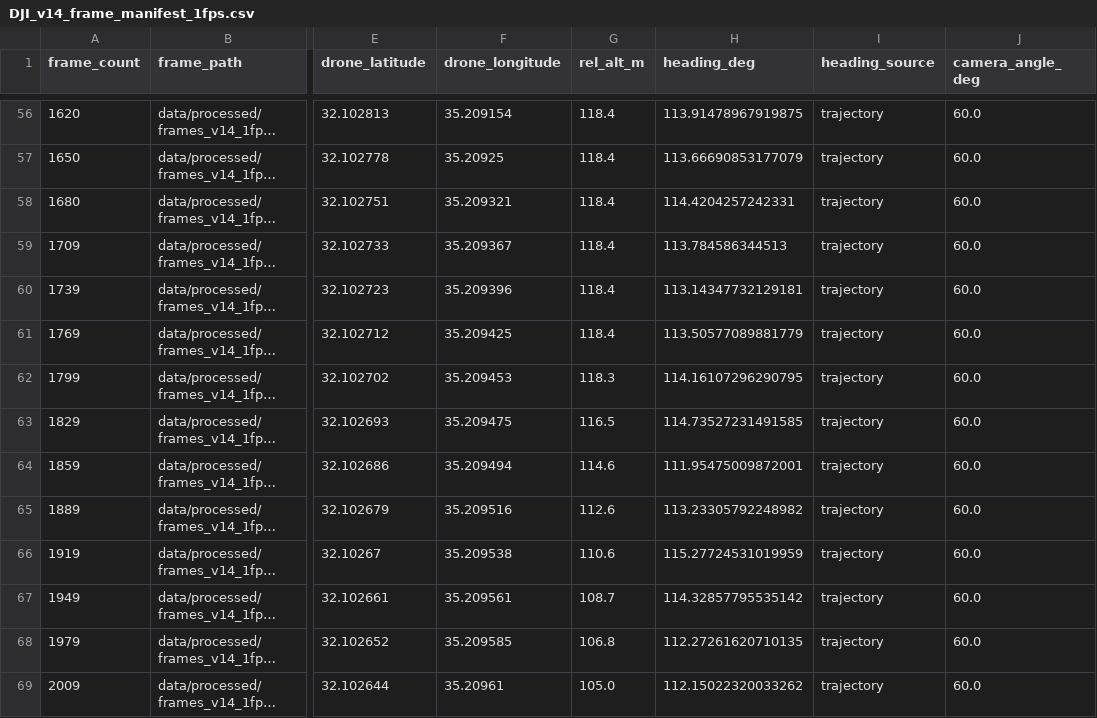
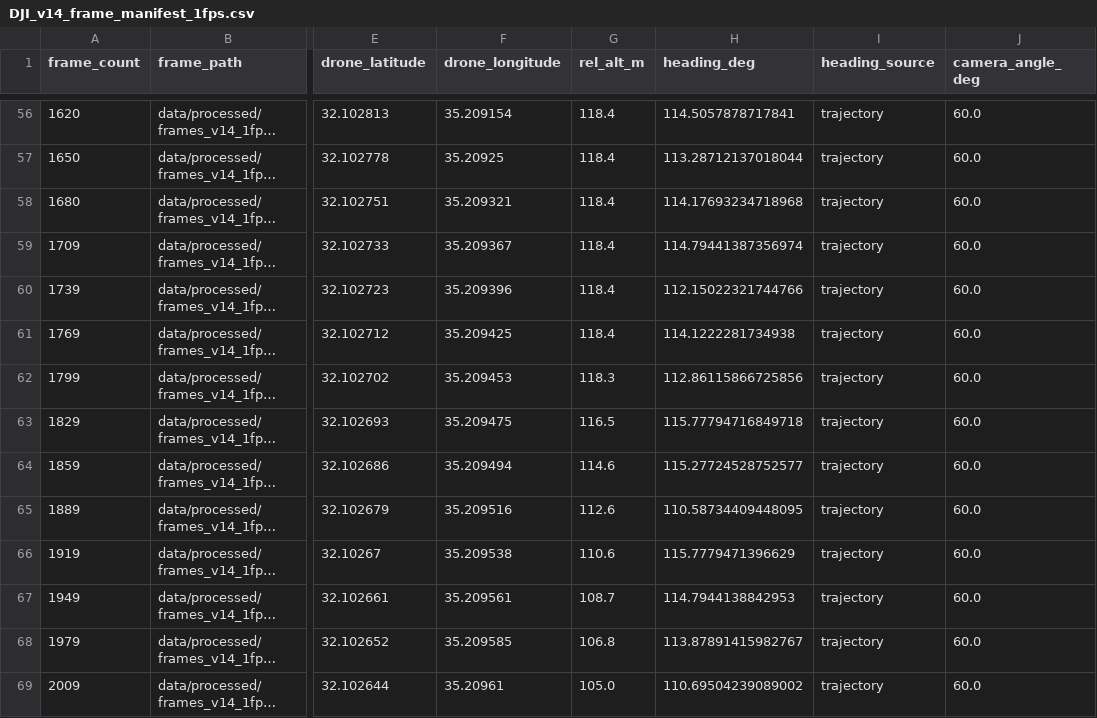
Before and after one commit to coeffic-raphael/gnss-free-drone-localization, a CSV file: data/processed/DJI_v14_frame_manifest_1fps.csv, drawn as a sheet; only a part is shown, gaps mark what is left out; long unchanged cells end in …; the diff covers the shown part only; the diff names each change by its address in the sheet, - before the commit and + after, or states it on an @@ line.

```diff
--- a/data/processed/DJI_v14_frame_manifest_1fps.csv
+++ b/data/processed/DJI_v14_frame_manifest_1fps.csv
-H56 (heading_deg): 113.91478967919875
+H56 (heading_deg): 114.5057878717841
-H57 (heading_deg): 113.66690853177079
+H57 (heading_deg): 113.28712137018044
-H58 (heading_deg): 114.4204257242331
+H58 (heading_deg): 114.17693234718968
-H59 (heading_deg): 113.784586344513
+H59 (heading_deg): 114.79441387356974
-H60 (heading_deg): 113.14347732129181
+H60 (heading_deg): 112.15022321744766
-H61 (heading_deg): 113.50577089881779
+H61 (heading_deg): 114.1222281734938
-H62 (heading_deg): 114.16107296290795
+H62 (heading_deg): 112.86115866725856
-H63 (heading_deg): 114.73527231491585
+H63 (heading_deg): 115.77794716849718
-H64 (heading_deg): 111.95475009872001
+H64 (heading_deg): 115.27724528752577
-H65 (heading_deg): 113.23305792248982
+H65 (heading_deg): 110.58734409448095
-H66 (heading_deg): 115.27724531019959
+H66 (heading_deg): 115.7779471396629
-H67 (heading_deg): 114.32857795535142
+H67 (heading_deg): 114.7944138842953
-H68 (heading_deg): 112.27261620710135
+H68 (heading_deg): 113.87891415982767
-H69 (heading_deg): 112.15022320033262
+H69 (heading_deg): 110.69504239089002
```
Also changed, not shown: 100 edited cells elsewhere in this file, data/processed/DJI_v11_frame_manifest_1fps.csv, data/processed/DJI_v13_frame_manifest_1fps.csv, 13 other files.
